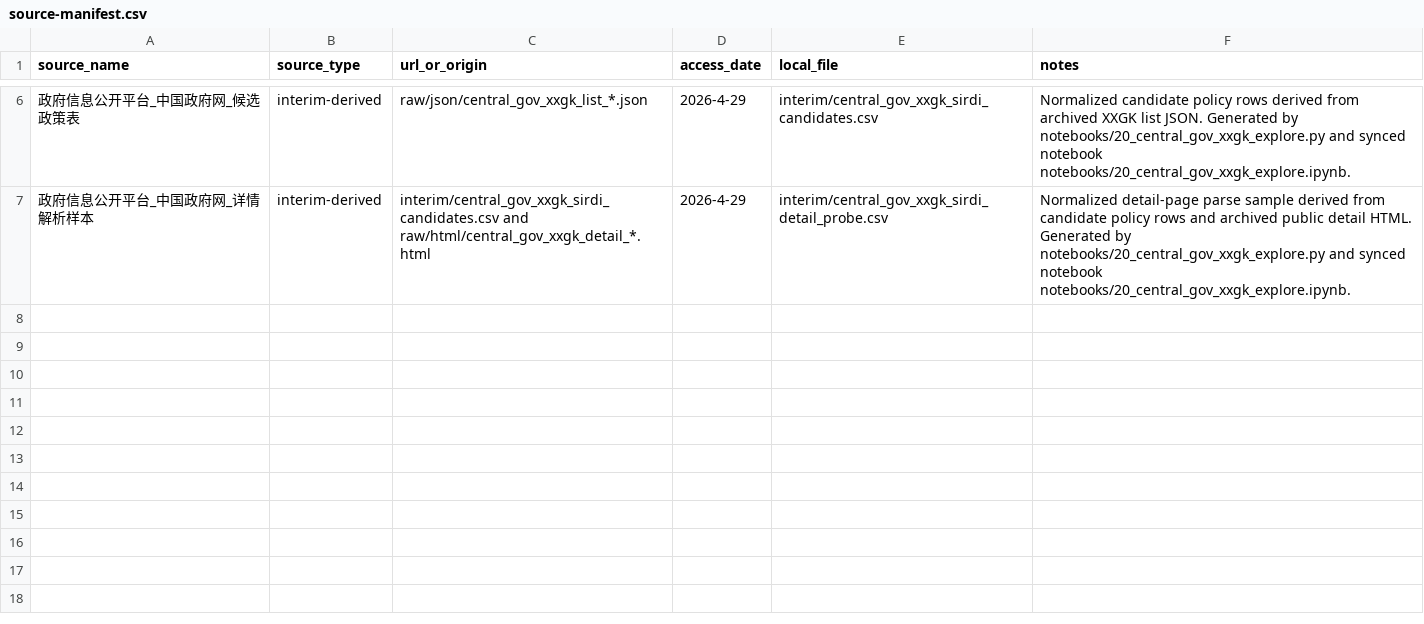
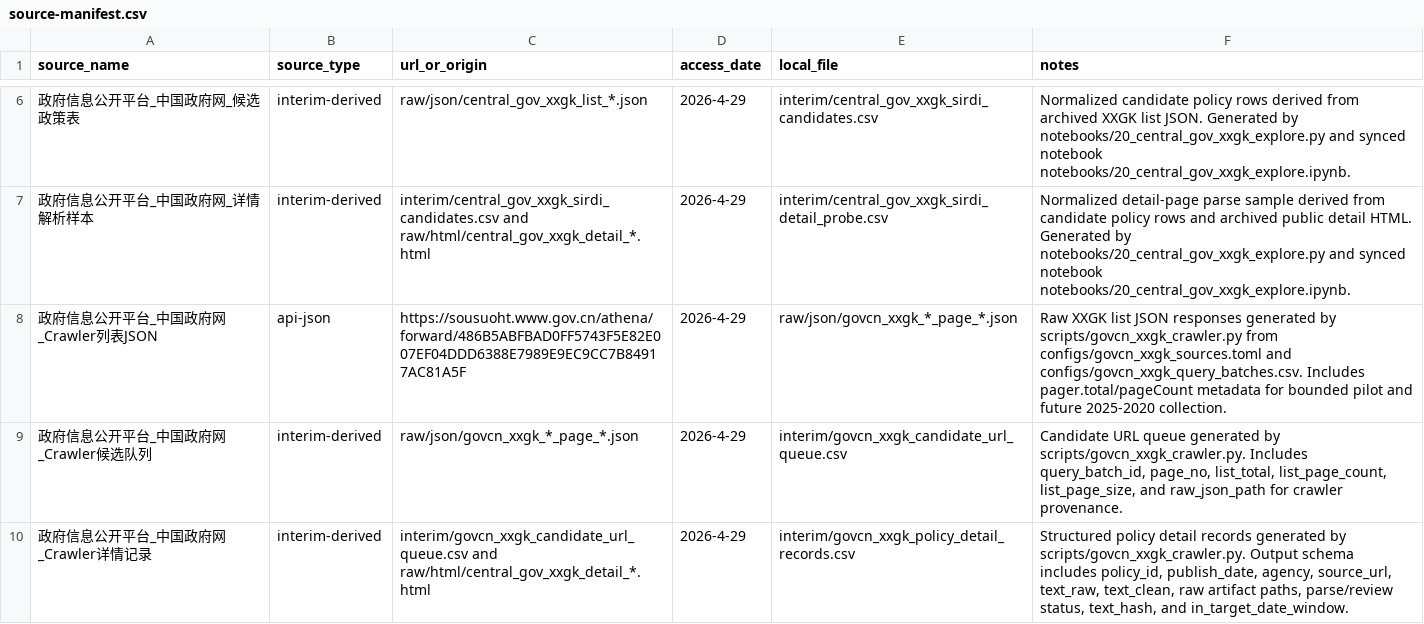
Before and after one commit to elecdot/statistic-modeling, a CSV file: data/source-manifest.csv, drawn as a sheet; only a part is shown, gaps mark what is left out; the diff names each change by its address in the sheet, - before the commit and + after, or states it on an @@ line.

Commit message:
feat: govcn_xxgk keywords crawler

```diff
--- a/data/source-manifest.csv
+++ b/data/source-manifest.csv
+row 8: 政府信息公开平台_中国政府网_Crawler列表JSON | api-json | https://sousuoht.www.gov.cn/athena/forward/486B5ABFBAD0FF5743F5E82E007EF04DDD6388E7989E9EC9CC7B84917AC81A5F | 2026-4-29 | raw/json/govcn_xxgk_*_page_*.json | Raw XXGK list JSON responses generated by scripts/govcn_xxgk_crawler.py from configs/govcn_xxgk_sources.toml and configs/govcn_xxgk_query_batches.csv. Includes pager.total/pageCount metadata for bounded pilot and future 2025-2020 collection.
+row 9: 政府信息公开平台_中国政府网_Crawler候选队列 | interim-derived | raw/json/govcn_xxgk_*_page_*.json | 2026-4-29 | interim/govcn_xxgk_candidate_url_queue.csv | Candidate URL queue generated by scripts/govcn_xxgk_crawler.py. Includes query_batch_id, page_no, list_total, list_page_count, list_page_size, and raw_json_path for crawler provenance.
+row 10: 政府信息公开平台_中国政府网_Crawler详情记录 | interim-derived | interim/govcn_xxgk_candidate_url_queue.csv and raw/html/central_gov_xxgk_detail_*.html | 2026-4-29 | interim/govcn_xxgk_policy_detail_records.csv | Structured policy detail records generated by scripts/govcn_xxgk_crawler.py. Output schema includes policy_id, publish_date, agency, source_url, text_raw, text_clean, raw artifact paths, parse/review status, text_hash, and in_target_date_window.
```
Also changed, not shown: 14 other files.
